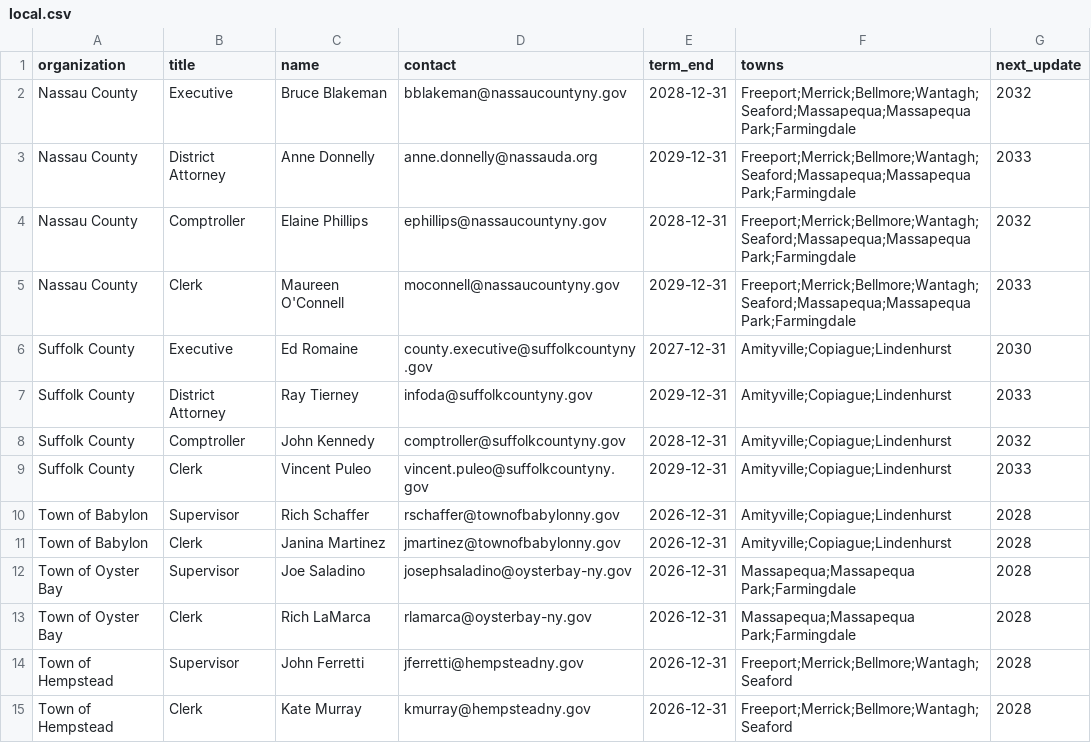
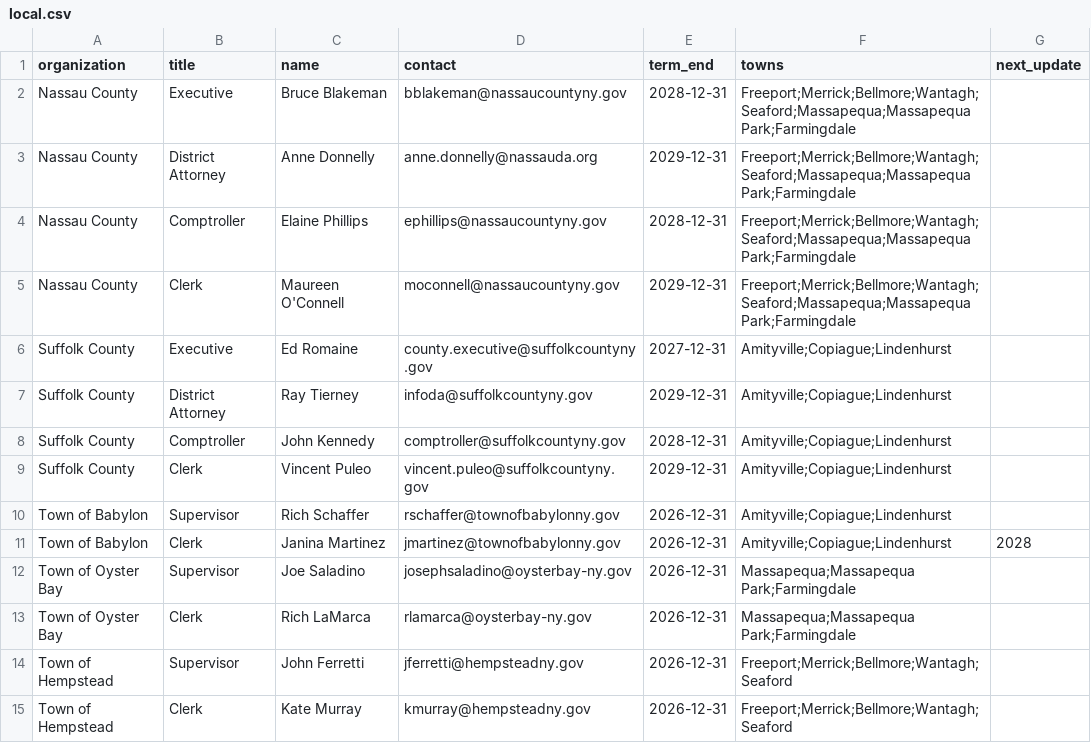
Before and after one commit to ryannicol021/escoh, a CSV file: data/local.csv, drawn as a sheet.

Commit message:
Update local.csv

```diff
--- a/data/local.csv
+++ b/data/local.csv
@@ -1,15 +1,15 @@
 organization,title,name,contact,term_end,towns,next_update
-Nassau County,Executive,Bruce Blakeman,bblakeman@nassaucountyny.gov,2028-12-31,Freeport;Merrick;Bellmore;Wantagh;Seaford;Massapequa;Massapequa Park;Farmingdale,2032
-Nassau County,District Attorney,Anne Donnelly,anne.donnelly@nassauda.org,2029-12-31,Freeport;Merrick;Bellmore;Wantagh;Seaford;Massapequa;Massapequa Park;Farmingdale,2033
-Nassau County,Comptroller,Elaine Phillips,ephillips@nassaucountyny.gov,2028-12-31,Freeport;Merrick;Bellmore;Wantagh;Seaford;Massapequa;Massapequa Park;Farmingdale,2032
-Nassau County,Clerk,Maureen O'Connell,moconnell@nassaucountyny.gov,2029-12-31,Freeport;Merrick;Bellmore;Wantagh;Seaford;Massapequa;Massapequa Park;Farmingdale,2033
-Suffolk County,Executive,Ed Romaine,county.executive@suffolkcountyny.gov,2027-12-31,Amityville;Copiague;Lindenhurst,2030
-Suffolk County,District Attorney,Ray Tierney,infoda@suffolkcountyny.gov,2029-12-31,Amityville;Copiague;Lindenhurst,2033
-Suffolk County,Comptroller,John Kennedy,comptroller@suffolkcountyny.gov,2028-12-31,Amityville;Copiague;Lindenhurst,2032
-Suffolk County,Clerk,Vincent Puleo,vincent.puleo@suffolkcountyny.gov,2029-12-31,Amityville;Copiague;Lindenhurst,2033
-Town of Babylon,Supervisor,Rich Schaffer,rschaffer@townofbabylonny.gov,2026-12-31,Amityville;Copiague;Lindenhurst,2028
+Nassau County,Executive,Bruce Blakeman,bblakeman@nassaucountyny.gov,2028-12-31,Freeport;Merrick;Bellmore;Wantagh;Seaford;Massapequa;Massapequa Park;Farmingdale
+Nassau County,District Attorney,Anne Donnelly,anne.donnelly@nassauda.org,2029-12-31,Freeport;Merrick;Bellmore;Wantagh;Seaford;Massapequa;Massapequa Park;Farmingdale
+Nassau County,Comptroller,Elaine Phillips,ephillips@nassaucountyny.gov,2028-12-31,Freeport;Merrick;Bellmore;Wantagh;Seaford;Massapequa;Massapequa Park;Farmingdale
+Nassau County,Clerk,Maureen O'Connell,moconnell@nassaucountyny.gov,2029-12-31,Freeport;Merrick;Bellmore;Wantagh;Seaford;Massapequa;Massapequa Park;Farmingdale
+Suffolk County,Executive,Ed Romaine,county.executive@suffolkcountyny.gov,2027-12-31,Amityville;Copiague;Lindenhurst
+Suffolk County,District Attorney,Ray Tierney,infoda@suffolkcountyny.gov,2029-12-31,Amityville;Copiague;Lindenhurst
+Suffolk County,Comptroller,John Kennedy,comptroller@suffolkcountyny.gov,2028-12-31,Amityville;Copiague;Lindenhurst
+Suffolk County,Clerk,Vincent Puleo,vincent.puleo@suffolkcountyny.gov,2029-12-31,Amityville;Copiague;Lindenhurst
+Town of Babylon,Supervisor,Rich Schaffer,rschaffer@townofbabylonny.gov,2026-12-31,Amityville;Copiague;Lindenhurst
 Town of Babylon,Clerk,Janina Martinez,jmartinez@townofbabylonny.gov,2026-12-31,Amityville;Copiague;Lindenhurst,2028
-Town of Oyster Bay,Supervisor,Joe Saladino,josephsaladino@oysterbay-ny.gov,2026-12-31,Massapequa;Massapequa Park;Farmingdale,2028
-Town of Oyster Bay,Clerk,Rich LaMarca,rlamarca@oysterbay-ny.gov,2026-12-31,Massapequa;Massapequa Park;Farmingdale,2028
-Town of Hempstead,Supervisor,John Ferretti,jferretti@hempsteadny.gov,2026-12-31,Freeport;Merrick;Bellmore;Wantagh;Seaford,2028
-Town of Hempstead,Clerk,Kate Murray,kmurray@hempsteadny.gov,2026-12-31,Freeport;Merrick;Bellmore;Wantagh;Seaford,2028
+Town of Oyster Bay,Supervisor,Joe Saladino,josephsaladino@oysterbay-ny.gov,2026-12-31,Massapequa;Massapequa Park;Farmingdale
+Town of Oyster Bay,Clerk,Rich LaMarca,rlamarca@oysterbay-ny.gov,2026-12-31,Massapequa;Massapequa Park;Farmingdale
+Town of Hempstead,Supervisor,John Ferretti,jferretti@hempsteadny.gov,2026-12-31,Freeport;Merrick;Bellmore;Wantagh;Seaford
+Town of Hempstead,Clerk,Kate Murray,kmurray@hempsteadny.gov,2026-12-31,Freeport;Merrick;Bellmore;Wantagh;Seaford
```
